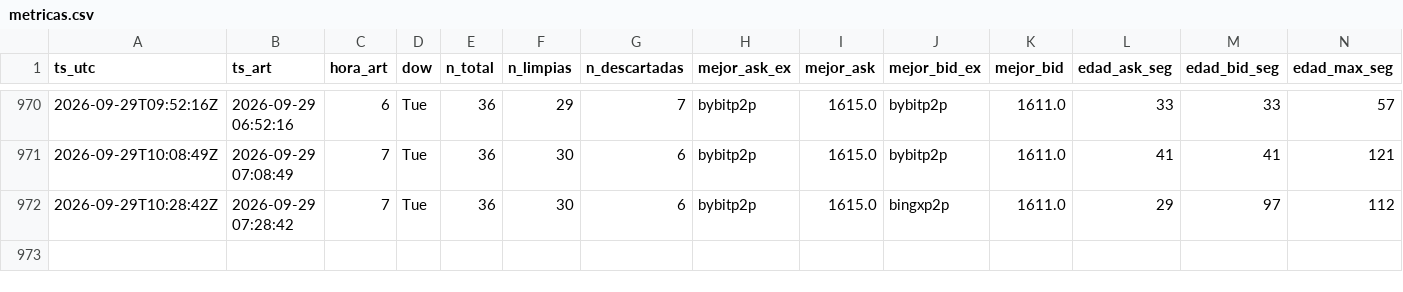
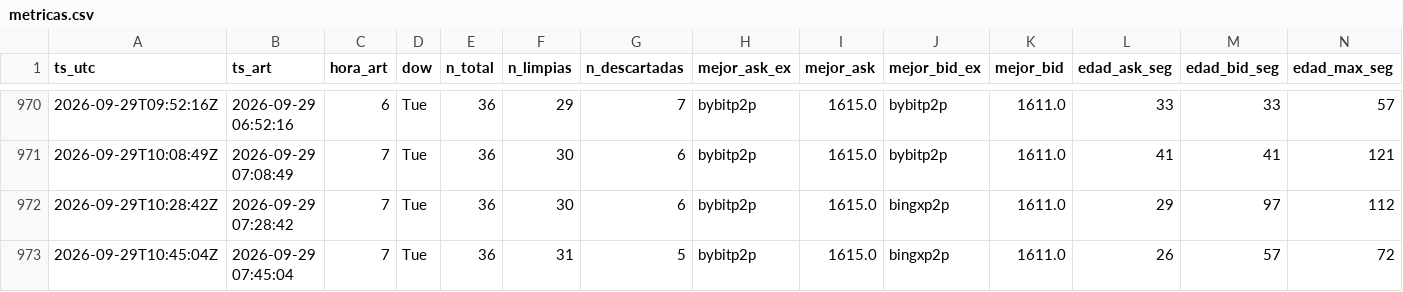
Before and after one commit to nahuelnob/observatorio-usdt, a CSV file: data/metricas.csv, drawn as a sheet; only a part is shown, gaps mark what is left out; rows hold the shown columns only; the diff names each change by its address in the sheet, - before the commit and + after, or states it on an @@ line.

```diff
--- a/data/metricas.csv
+++ b/data/metricas.csv
+row 973: 2026-09-29T10:45:04Z | 2026-09-29 07:45:04 | 7 | Tue | 36 | 31 | 5 | bybitp2p | 1615.0 | bingxp2p | 1611.0 | 26 | 57 | 72
```
Also changed, not shown: data/raw/2026-09-29.csv.
